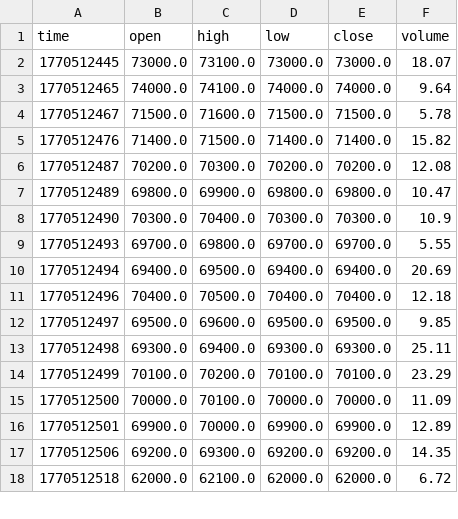
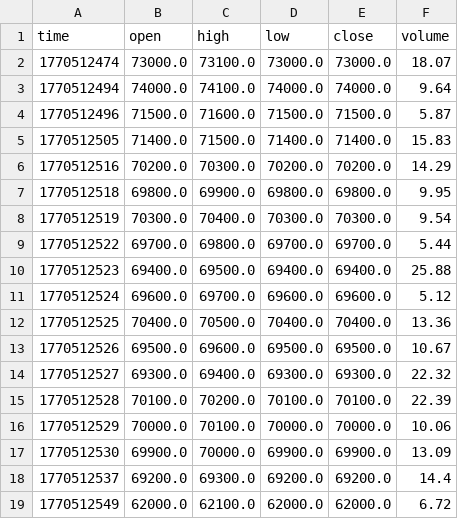
Before and after one commit to cientryandroid-bot/BTC_Liquidity, a CSV file: muros_institucionales.csv, drawn as a sheet; only a part is shown; the diff covers the shown part only.

Commit message:
Update Data OHLC

```diff
--- a/muros_institucionales.csv
+++ b/muros_institucionales.csv
@@ -1,18 +1,19 @@
 time,open,high,low,close,volume
-1770512445,73000.0,73100.0,73000.0,73000.0,18.07
-1770512465,74000.0,74100.0,74000.0,74000.0,9.64
-1770512467,71500.0,71600.0,71500.0,71500.0,5.78
-1770512476,71400.0,71500.0,71400.0,71400.0,15.82
-1770512487,70200.0,70300.0,70200.0,70200.0,12.08
-1770512489,69800.0,69900.0,69800.0,69800.0,10.47
-1770512490,70300.0,70400.0,70300.0,70300.0,10.9
-1770512493,69700.0,69800.0,69700.0,69700.0,5.55
-1770512494,69400.0,69500.0,69400.0,69400.0,20.69
-1770512496,70400.0,70500.0,70400.0,70400.0,12.18
-1770512497,69500.0,69600.0,69500.0,69500.0,9.85
-1770512498,69300.0,69400.0,69300.0,69300.0,25.11
-1770512499,70100.0,70200.0,70100.0,70100.0,23.29
-1770512500,70000.0,70100.0,70000.0,70000.0,11.09
-1770512501,69900.0,70000.0,69900.0,69900.0,12.89
-1770512506,69200.0,69300.0,69200.0,69200.0,14.35
-1770512518,62000.0,62100.0,62000.0,62000.0,6.72
+1770512474,73000.0,73100.0,73000.0,73000.0,18.07
+1770512494,74000.0,74100.0,74000.0,74000.0,9.64
+1770512496,71500.0,71600.0,71500.0,71500.0,5.87
+1770512505,71400.0,71500.0,71400.0,71400.0,15.83
+1770512516,70200.0,70300.0,70200.0,70200.0,14.29
+1770512518,69800.0,69900.0,69800.0,69800.0,9.95
+1770512519,70300.0,70400.0,70300.0,70300.0,9.54
+1770512522,69700.0,69800.0,69700.0,69700.0,5.44
+1770512523,69400.0,69500.0,69400.0,69400.0,25.88
+1770512524,69600.0,69700.0,69600.0,69600.0,5.12
+1770512525,70400.0,70500.0,70400.0,70400.0,13.36
+1770512526,69500.0,69600.0,69500.0,69500.0,10.67
+1770512527,69300.0,69400.0,69300.0,69300.0,22.32
+1770512528,70100.0,70200.0,70100.0,70100.0,22.39
+1770512529,70000.0,70100.0,70000.0,70000.0,10.06
+1770512530,69900.0,70000.0,69900.0,69900.0,13.09
+1770512537,69200.0,69300.0,69200.0,69200.0,14.4
+1770512549,62000.0,62100.0,62000.0,62000.0,6.72
```
Also changed, not shown: 43 edited cells elsewhere in this file.
